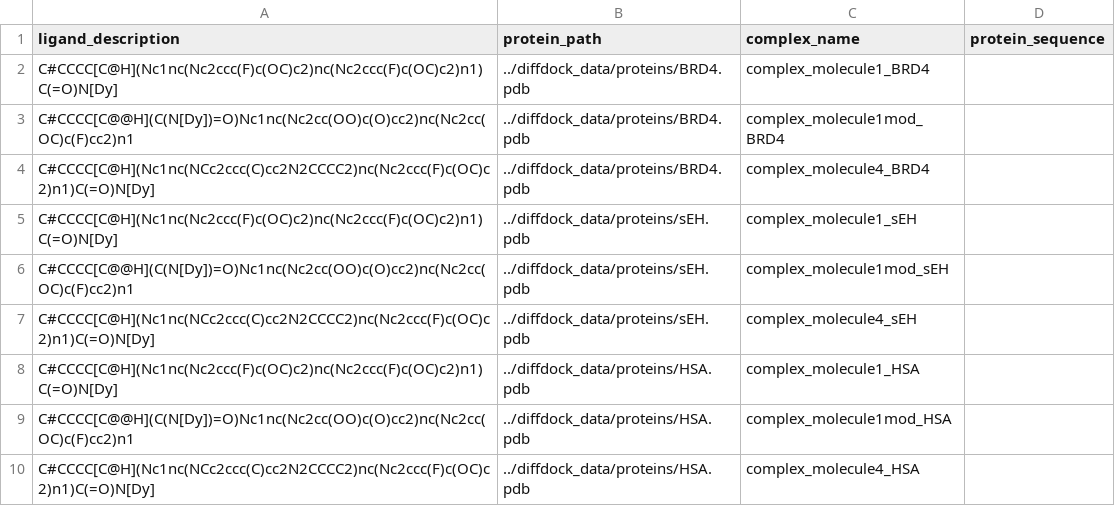
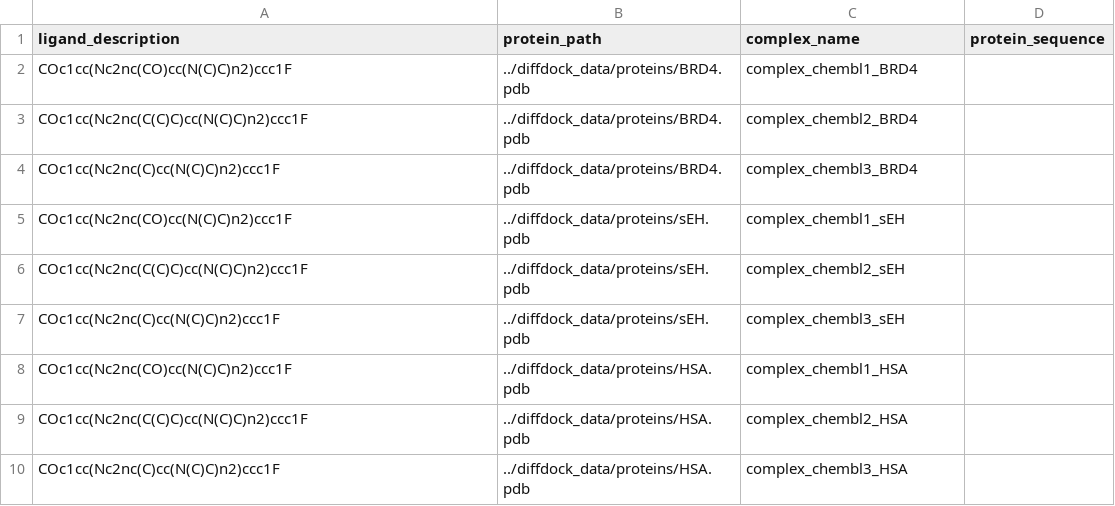
Before and after one commit to luka-kovacevic/moracle, a CSV file: diffdock_data/diffdock_input.csv, drawn as a sheet.

Commit message:
diffdock results for chembl

```diff
--- a/diffdock_data/diffdock_input.csv
+++ b/diffdock_data/diffdock_input.csv
@@ -1,10 +1,10 @@
 ligand_description,protein_path,complex_name,protein_sequence
-C#CCCC[C@H](Nc1nc(Nc2ccc(F)c(OC)c2)nc(Nc2ccc(F)c(OC)c2)n1)C(=O)N[Dy],../diffdock_data/proteins/BRD4.pdb,complex_molecule1_BRD4,
-C#CCCC[C@@H](C(N[Dy])=O)Nc1nc(Nc2cc(OO)c(O)cc2)nc(Nc2cc(OC)c(F)cc2)n1,../diffdock_data/proteins/BRD4.pdb,complex_molecule1mod_BRD4,
-C#CCCC[C@H](Nc1nc(NCc2ccc(C)cc2N2CCCC2)nc(Nc2ccc(F)c(OC)c2)n1)C(=O)N[Dy],../diffdock_data/proteins/BRD4.pdb,complex_molecule4_BRD4,
-C#CCCC[C@H](Nc1nc(Nc2ccc(F)c(OC)c2)nc(Nc2ccc(F)c(OC)c2)n1)C(=O)N[Dy],../diffdock_data/proteins/sEH.pdb,complex_molecule1_sEH,
-C#CCCC[C@@H](C(N[Dy])=O)Nc1nc(Nc2cc(OO)c(O)cc2)nc(Nc2cc(OC)c(F)cc2)n1,../diffdock_data/proteins/sEH.pdb,complex_molecule1mod_sEH,
-C#CCCC[C@H](Nc1nc(NCc2ccc(C)cc2N2CCCC2)nc(Nc2ccc(F)c(OC)c2)n1)C(=O)N[Dy],../diffdock_data/proteins/sEH.pdb,complex_molecule4_sEH,
-C#CCCC[C@H](Nc1nc(Nc2ccc(F)c(OC)c2)nc(Nc2ccc(F)c(OC)c2)n1)C(=O)N[Dy],../diffdock_data/proteins/HSA.pdb,complex_molecule1_HSA,
-C#CCCC[C@@H](C(N[Dy])=O)Nc1nc(Nc2cc(OO)c(O)cc2)nc(Nc2cc(OC)c(F)cc2)n1,../diffdock_data/proteins/HSA.pdb,complex_molecule1mod_HSA,
-C#CCCC[C@H](Nc1nc(NCc2ccc(C)cc2N2CCCC2)nc(Nc2ccc(F)c(OC)c2)n1)C(=O)N[Dy],../diffdock_data/proteins/HSA.pdb,complex_molecule4_HSA,
+COc1cc(Nc2nc(CO)cc(N(C)C)n2)ccc1F,../diffdock_data/proteins/BRD4.pdb,complex_chembl1_BRD4,
+COc1cc(Nc2nc(C(C)C)cc(N(C)C)n2)ccc1F,../diffdock_data/proteins/BRD4.pdb,complex_chembl2_BRD4,
+COc1cc(Nc2nc(C)cc(N(C)C)n2)ccc1F,../diffdock_data/proteins/BRD4.pdb,complex_chembl3_BRD4,
+COc1cc(Nc2nc(CO)cc(N(C)C)n2)ccc1F,../diffdock_data/proteins/sEH.pdb,complex_chembl1_sEH,
+COc1cc(Nc2nc(C(C)C)cc(N(C)C)n2)ccc1F,../diffdock_data/proteins/sEH.pdb,complex_chembl2_sEH,
+COc1cc(Nc2nc(C)cc(N(C)C)n2)ccc1F,../diffdock_data/proteins/sEH.pdb,complex_chembl3_sEH,
+COc1cc(Nc2nc(CO)cc(N(C)C)n2)ccc1F,../diffdock_data/proteins/HSA.pdb,complex_chembl1_HSA,
+COc1cc(Nc2nc(C(C)C)cc(N(C)C)n2)ccc1F,../diffdock_data/proteins/HSA.pdb,complex_chembl2_HSA,
+COc1cc(Nc2nc(C)cc(N(C)C)n2)ccc1F,../diffdock_data/proteins/HSA.pdb,complex_chembl3_HSA,
```
Also changed, not shown: diffdock_data/protein_smile_raw.csv, 17 other files.
